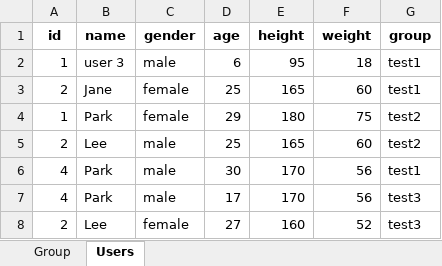
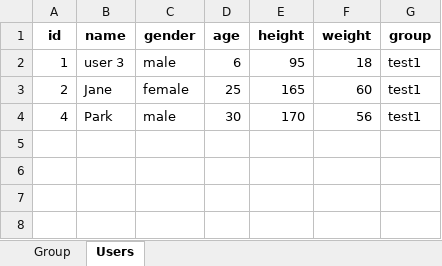
Before and after one commit to Park-HyeonJi/CambodiaNAS, an Excel workbook: data/group_user_data.xlsx, sheet Users, drawn as a sheet; values as stored, in another font and other column widths than the file's, no borders; the diff names each change by its address in the sheet, - before the commit and + after, or states it on an @@ line.

```diff
--- a/data/group_user_data.xlsx (sheet Users)
+++ b/data/group_user_data.xlsx (sheet Users)
-row 4: 1 | Park | female | 29 | 180 | 75 | test2
-row 5: 2 | Lee | male | 25 | 165 | 60 | test2
-row 7: 4 | Park | male | 17 | 170 | 56 | test3
-row 8: 2 | Lee | female | 27 | 160 | 52 | test3
```
Also changed, not shown: data/FoodData.xlsx, 4 other files.
